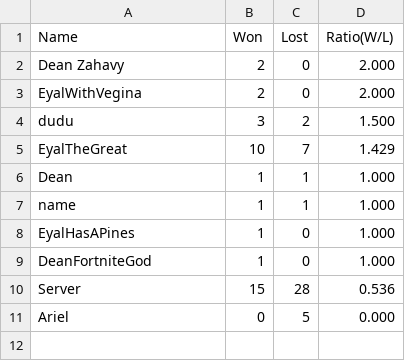
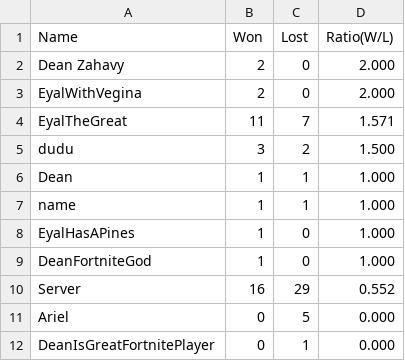
Before and after one commit to NsypX/Project-04, a CSV file: Example01_Server/LeaderBoard.csv, drawn as a sheet.

```diff
--- a/Example01_Server/LeaderBoard.csv
+++ b/Example01_Server/LeaderBoard.csv
@@ -3,4 +3,4 @@ Dean Zahavy,2,0,2.000
 EyalWithVegina,2,0,2.000
+EyalTheGreat,11,7,1.571
 dudu,3,2,1.500
-EyalTheGreat,10,7,1.429
 Dean,1,1,1.000
@@ -9,3 +9,4 @@ EyalHasAPines,1,0,1.000
 DeanFortniteGod,1,0,1.000
-Server,15,28,0.536
+Server,16,29,0.552
 Ariel,0,5,0.000
+DeanIsGreatFortnitePlayer,0,1,0.000
```
Also changed, not shown: 6 other files.
